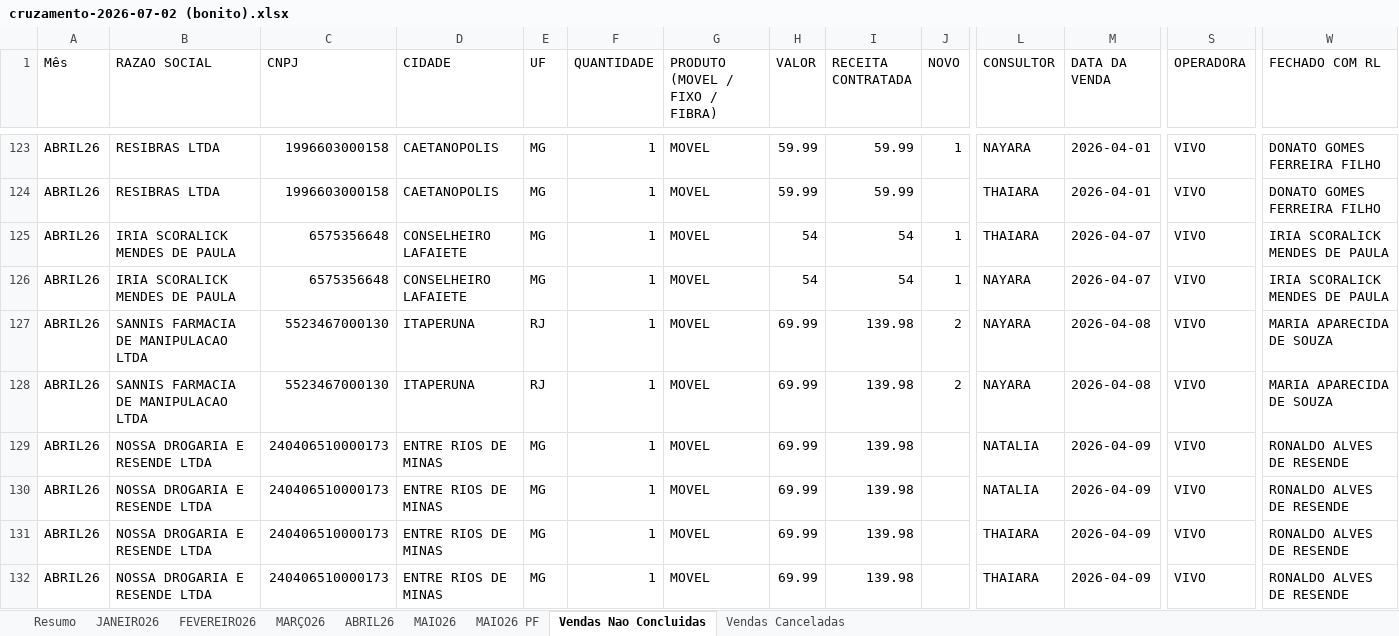
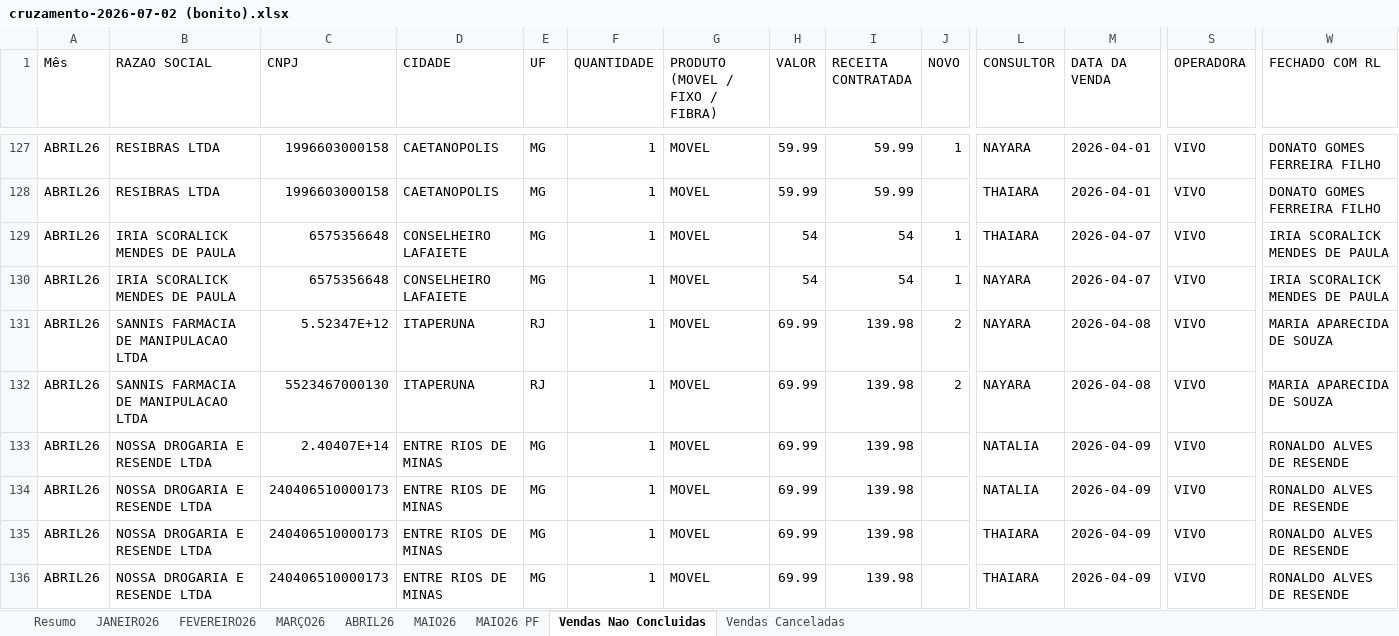
Before and after one commit to arlisson/pos-venda, an Excel workbook: planilhasParaCruzamento/cruzamento-2026-07-02 (bonito).xlsx, sheet Vendas Nao Concluidas, drawn as a sheet; only a part is shown, gaps mark what is left out; values as stored, in another font and other column widths than the file's, no cell formats; removed rows and columns are numbered as before the commit, all else as after; rows hold the shown columns only; the diff covers the shown part only; the diff names each change by its address in the sheet, - before the commit and + after, or states it on an @@ line.

```diff
--- a/planilhasParaCruzamento/cruzamento-2026-07-02 (bonito).xlsx (sheet Vendas Nao Concluidas)
+++ b/planilhasParaCruzamento/cruzamento-2026-07-02 (bonito).xlsx (sheet Vendas Nao Concluidas)
+row 131: ABRIL26 | SANNIS FARMACIA DE MANIPULACAO LTDA | 5.52347E+12 | ITAPERUNA | RJ | 1 | MOVEL | 69.99 | 139.98 | 2 | NAYARA | 2026-04-08 | VIVO | MARIA APARECIDA DE SOUZA
-row 128: ABRIL26 | SANNIS FARMACIA DE MANIPULACAO LTDA | 5523467000130 | ITAPERUNA | RJ | 1 | MOVEL | 69.99 | 139.98 | 2 | NAYARA | 2026-04-08 | VIVO | MARIA APARECIDA DE SOUZA
-C133 (CNPJ): 240406510000173
+C133 (CNPJ): 2.40407E+14
```
Also changed, not shown: 4 moved rows and 6 edited cells elsewhere in this sheet, sheet Vendas Canceladas, cell formats, planilhasParaCruzamento/VENDAS BASARI GLOBAL ATE 23-06.xlsx, 8 other files.
